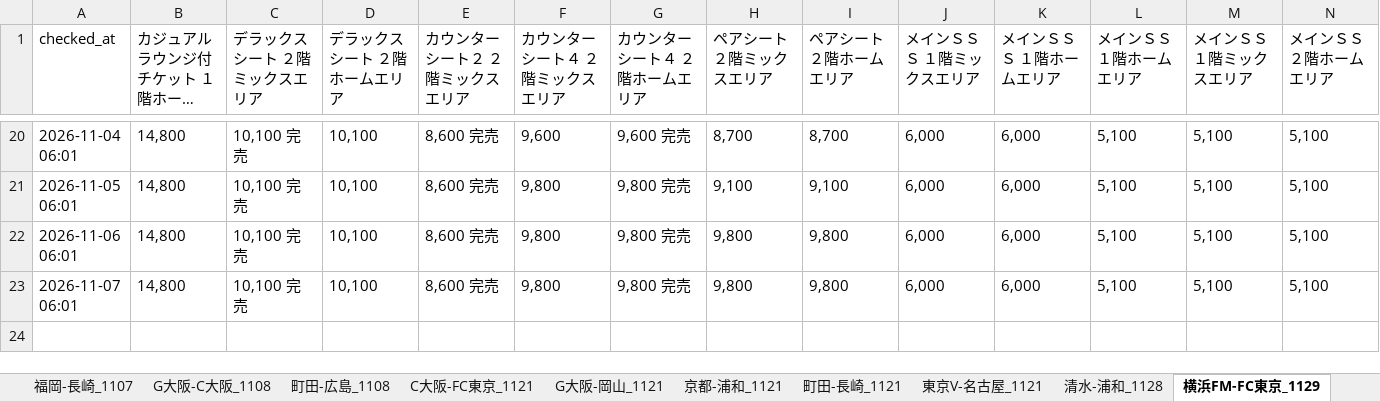
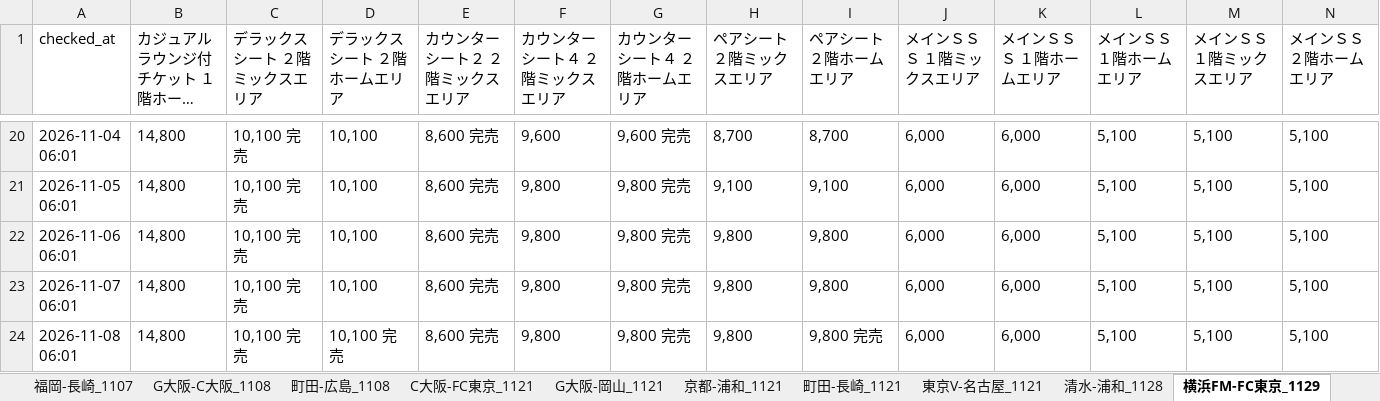
Before and after one commit to bladesofsteel-19/Jticket-monitor, an Excel workbook: ticket_prices.xlsx, sheet 横浜FM-FC東京_1129, drawn as a sheet; only a part is shown, gaps mark what is left out; long unchanged cells end in …; values as stored, in another font and other column widths than the file's, no borders; rows hold the shown columns only; the diff names each change by its address in the sheet, - before the commit and + after, or states it on an @@ line.

```diff
--- a/ticket_prices.xlsx (sheet 横浜FM-FC東京_1129)
+++ b/ticket_prices.xlsx (sheet 横浜FM-FC東京_1129)
+row 24: 2026-11-08 06:01 | 14,800 | 10,100 完売 | 10,100 完売 | 8,600 完売 | 9,800 | 9,800 完売 | 9,800 | 9,800 完売 | 6,000 | 6,000 | 5,100 | 5,100 | 5,100
```
Also changed, not shown: sheet G大阪-岡山_1121, sheet 清水-浦和_1128, sheet G大阪-C大阪_1108, sheet G大阪-横浜FM_1206, sheet C大阪-水戸_1205, sheet C大阪-FC東京_1121, 9 more sheets, 1 other file.
